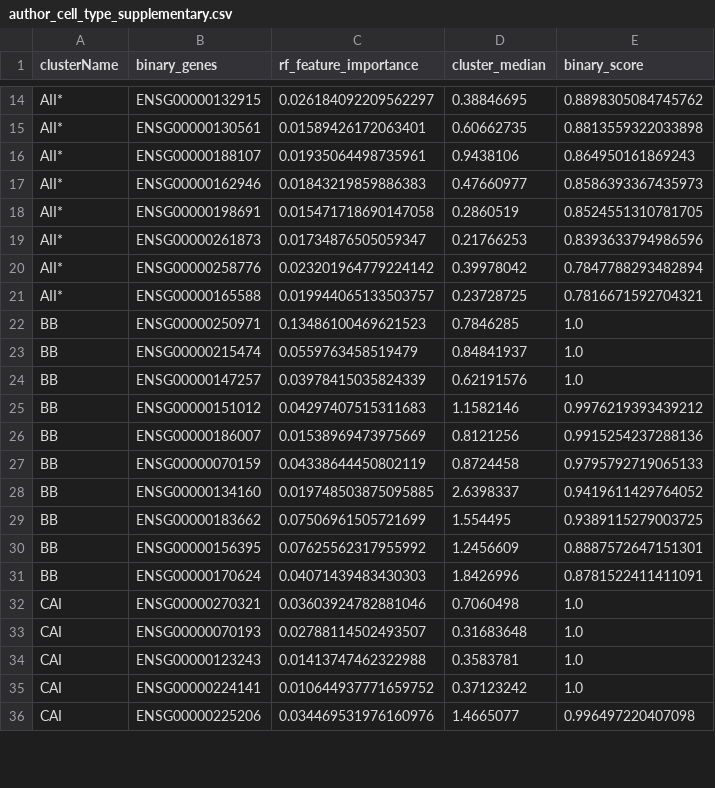
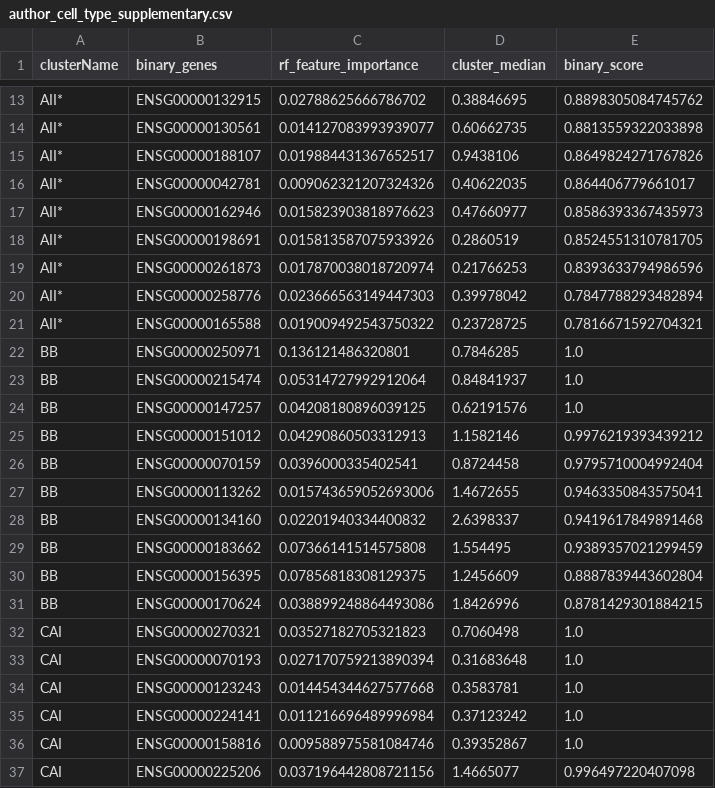
Before and after one commit to svikbecker/NSForest-ncRNA, a CSV file: beckersv_neural/retina/output/neuron/author_cell_type_supplementary.csv, drawn as a sheet; only a part is shown, gaps mark what is left out; removed rows and columns are numbered as before the commit, all else as after; the diff covers the shown part only; the diff names each change by its address in the sheet, - before the commit and + after, or states it on an @@ line.

```diff
--- a/beckersv_neural/retina/output/neuron/author_cell_type_supplementary.csv
+++ b/beckersv_neural/retina/output/neuron/author_cell_type_supplementary.csv
-C13 (rf_feature_importance): 0.026184092209562297
+C13 (rf_feature_importance): 0.02788625666786702
-C14 (rf_feature_importance): 0.01589426172063401
+C14 (rf_feature_importance): 0.014127083993939077
-C15 (rf_feature_importance): 0.01935064498735961
+C15 (rf_feature_importance): 0.019884431367652517
-E15 (binary_score): 0.864950161869243
+E15 (binary_score): 0.8649824271767826
+row 16: AII* | ENSG00000042781 | 0.009062321207324326 | 0.40622035 | 0.864406779661017
-C17 (rf_feature_importance): 0.01843219859886383
+C17 (rf_feature_importance): 0.015823903818976623
-C18 (rf_feature_importance): 0.015471718690147058
+C18 (rf_feature_importance): 0.015813587075933926
-C19 (rf_feature_importance): 0.01734876505059347
+C19 (rf_feature_importance): 0.017870038018720974
-C20 (rf_feature_importance): 0.023201964779224142
+C20 (rf_feature_importance): 0.023666563149447303
-C21 (rf_feature_importance): 0.019944065133503757
+C21 (rf_feature_importance): 0.019009492543750322
-C22 (rf_feature_importance): 0.13486100469621523
+C22 (rf_feature_importance): 0.136121486320801
-C23 (rf_feature_importance): 0.0559763458519479
+C23 (rf_feature_importance): 0.05314727992912064
-C24 (rf_feature_importance): 0.03978415035824339
+C24 (rf_feature_importance): 0.04208180896039125
-C25 (rf_feature_importance): 0.04297407515311683
+C25 (rf_feature_importance): 0.04290860503312913
-row 26: BB | ENSG00000186007 | 0.01538969473975669 | 0.8121256 | 0.9915254237288136
-C26 (rf_feature_importance): 0.04338644450802119
+C26 (rf_feature_importance): 0.0396000335402541
-E26 (binary_score): 0.9795792719065133
+E26 (binary_score): 0.9795710004992404
+row 27: BB | ENSG00000113262 | 0.015743659052693006 | 1.4672655 | 0.9463350843575041
-C28 (rf_feature_importance): 0.019748503875095885
+C28 (rf_feature_importance): 0.02201940334400832
-E28 (binary_score): 0.9419611429764052
+E28 (binary_score): 0.9419617849891468
-C29 (rf_feature_importance): 0.07506961505721699
+C29 (rf_feature_importance): 0.07366141514575808
-E29 (binary_score): 0.9389115279003725
+E29 (binary_score): 0.9389357021299459
-C30 (rf_feature_importance): 0.07625562317955992
+C30 (rf_feature_importance): 0.07856818308129375
-E30 (binary_score): 0.8887572647151301
+E30 (binary_score): 0.8887839443602804
-C31 (rf_feature_importance): 0.04071439483430303
+C31 (rf_feature_importance): 0.038899248864493086
-E31 (binary_score): 0.8781522411411091
+E31 (binary_score): 0.8781429301884215
-C32 (rf_feature_importance): 0.03603924782881046
+C32 (rf_feature_importance): 0.03527182705321823
-C33 (rf_feature_importance): 0.02788114502493507
+C33 (rf_feature_importance): 0.027170759213890394
-C34 (rf_feature_importance): 0.01413747462322988
+C34 (rf_feature_importance): 0.014454344627577668
-C35 (rf_feature_importance): 0.010644937771659752
+C35 (rf_feature_importance): 0.011216696489996984
+row 36: CAI | ENSG00000158816 | 0.009588975581084746 | 0.39352867 | 1.0
-C37 (rf_feature_importance): 0.034469531976160976
+C37 (rf_feature_importance): 0.037196442808721156
```
Also changed, not shown: 2 added rows, 4 removed rows and 34 edited cells elsewhere in this file, beckersv_neural/retina/output/neuron/author_cell_type_gene_selection.csv, beckersv_neural/retina/output/neuron/author_cell_type_markers.csv, 13 other files.
